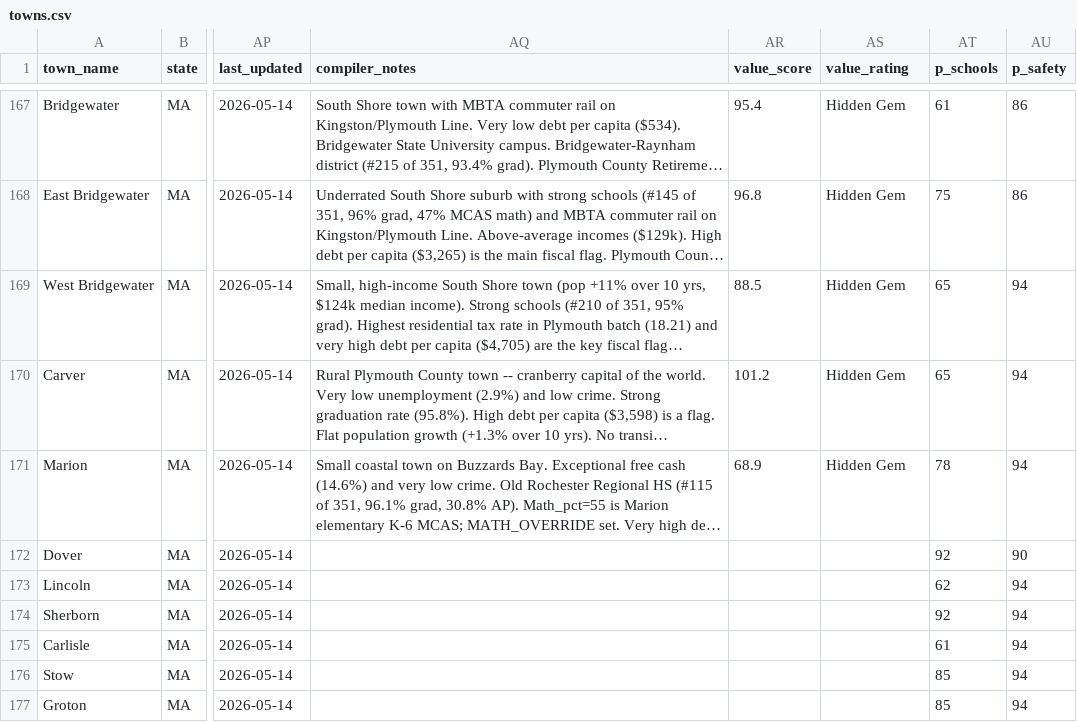
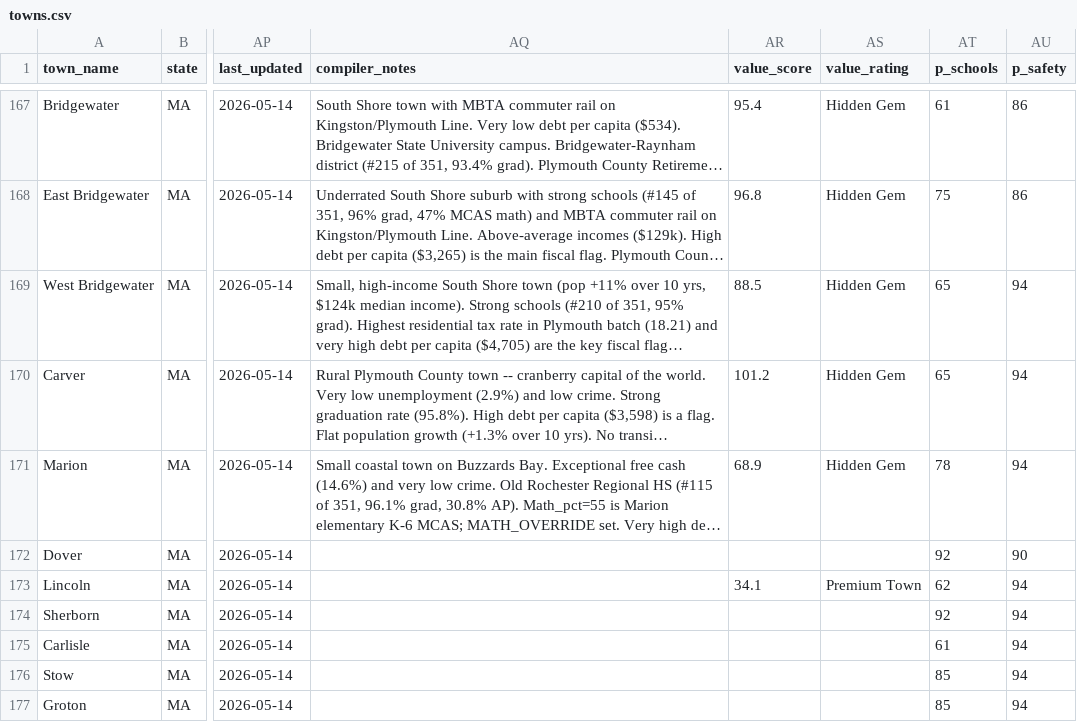
Before and after one commit to bluepenguin1234/civica, a CSV file: data/towns.csv, drawn as a sheet; only a part is shown, gaps mark what is left out; long unchanged cells end in …; the diff names each change by its address in the sheet, - before the commit and + after, or states it on an @@ line.

```diff
--- a/data/towns.csv
+++ b/data/towns.csv
-AR173 (value_score): (empty)
+AR173 (value_score): 34.1
-AS173 (value_rating): (empty)
+AS173 (value_rating): Premium Town
```
Also changed, not shown: 2 other files.
